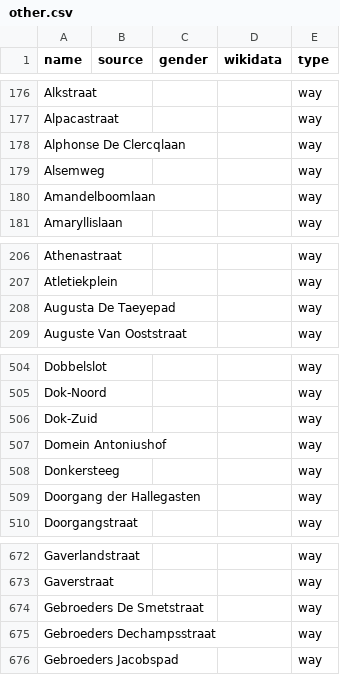
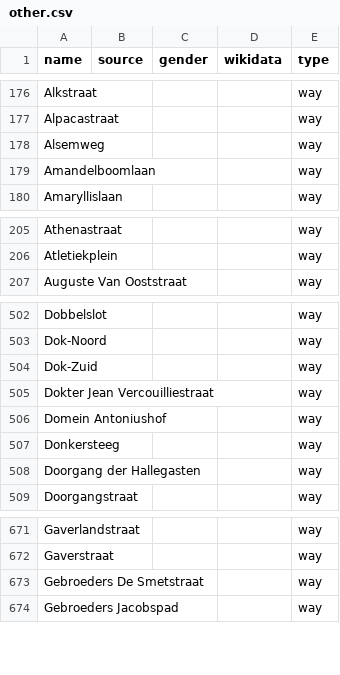
Before and after one commit to EqualStreetNames/equalstreetnames-gent, a CSV file: data/other.csv, drawn as a sheet; only a part is shown, gaps mark what is left out.

```diff
--- a/data/other.csv
+++ b/data/other.csv
@@ -177,3 +177,2 @@ Alkstraat,,,,way
 Alpacastraat,,,,way
-"Alphonse De Clercqlaan",,,,way
 Alsemweg,,,,way
@@ -207,3 +206,2 @@ Athenastraat,,,,way
 Atletiekplein,,,,way
-"Augusta De Taeyepad",,,,way
 "Auguste Van Ooststraat",,,,way
@@ -506,2 +504,3 @@ Dok-Noord,,,,way
 Dok-Zuid,,,,way
+"Dokter Jean Vercouilliestraat",,,,way
 "Domein Antoniushof",,,,way
@@ -674,3 +673,2 @@ Gaverstraat,,,,way
 "Gebroeders De Smetstraat",,,,way
-"Gebroeders Dechampsstraat",,,,way
 "Gebroeders Jacobspad",,,,way
```
Also changed, not shown: data/gender.csv, 4 other files.
